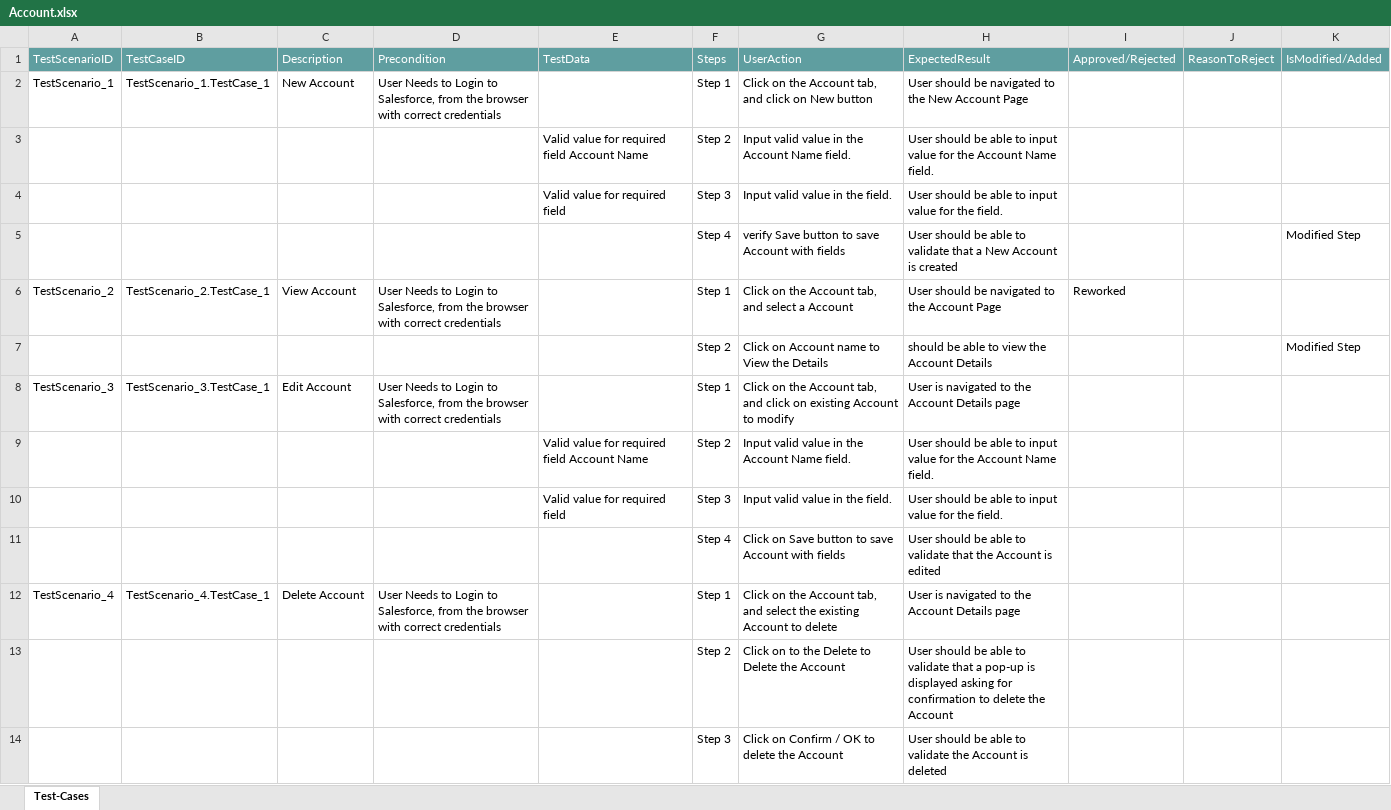
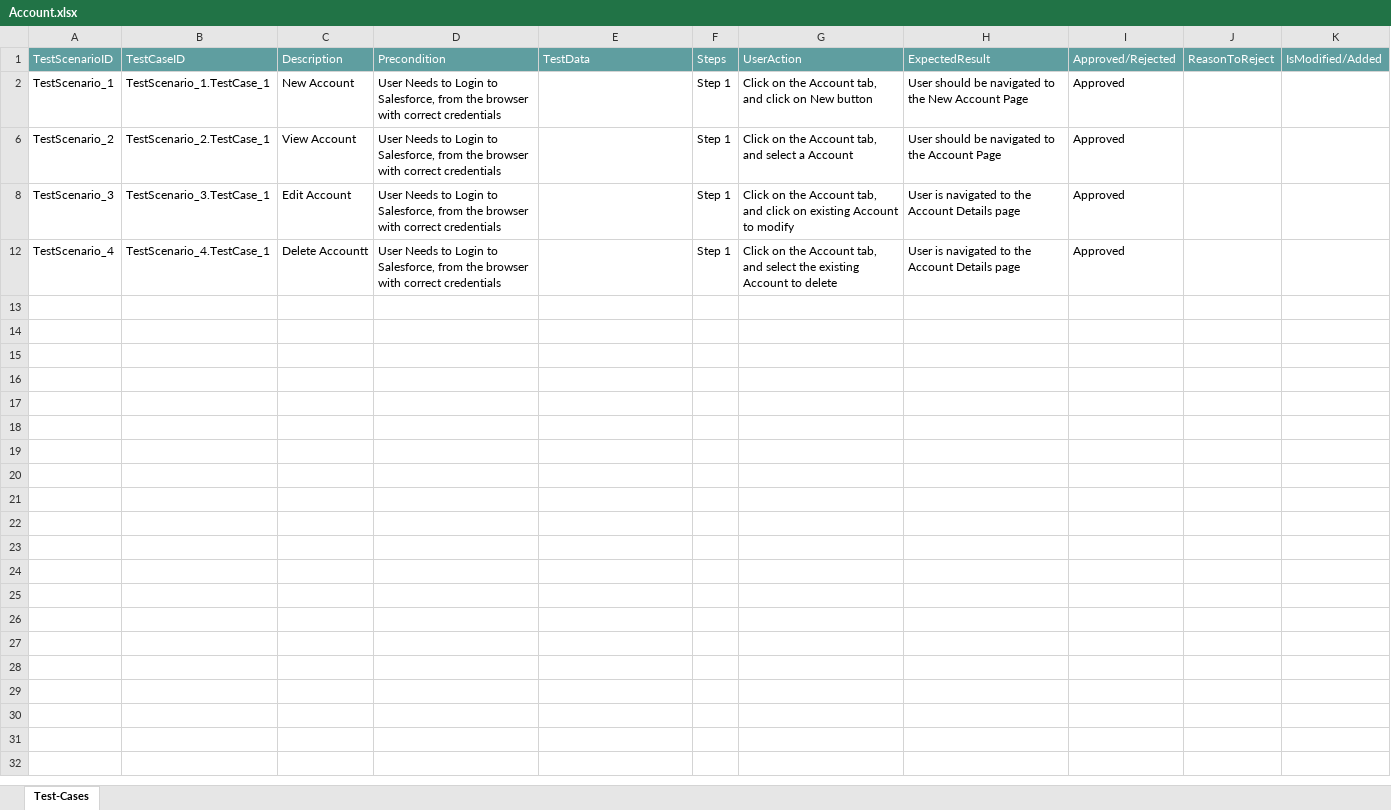
Before and after one commit to ShaikMohamedIrfan/TestingCycle, an Excel workbook: Account.xlsx, sheet Test-Cases, drawn as a sheet; values as stored, in another font and other column widths than the file's, no borders; table styles not drawn; the diff names each change by its address in the sheet, - before the commit and + after, or states it on an @@ line.

Commit message:
Add files via upload

```diff
--- a/Account.xlsx (sheet Test-Cases)
+++ b/Account.xlsx (sheet Test-Cases)
-I2: (empty)
+I2: Approved
@@ row 3 hidden:  |  |  |  | Valid value for required field Account Name | Step 2 | Input valid value in the Account Name field. | User should be able to input value for the Account Name field. @@
@@ row 4 hidden:  |  |  |  | Valid value for required field | Step 3 | Input valid value in the field. | User should be able to input value for the field. @@
-row 5:  |  |  |  |  | Step 4 | verify Save button to save Account with fields | User should be able to validate that a New Account is created |  |  | Modified Step
-I6: Reworked
+I6: Approved
-row 7:  |  |  |  |  | Step 2 | Click on Account name to View the Details | should be able to view the Account Details |  |  | Modified Step
-I8: (empty)
+I8: Approved
@@ row 9 hidden:  |  |  |  | Valid value for required field Account Name | Step 2 | Input valid value in the Account Name field. | User should be able to input value for the Account Name field. @@
@@ row 10 hidden:  |  |  |  | Valid value for required field | Step 3 | Input valid value in the field. | User should be able to input value for the field. @@
@@ row 11 hidden:  |  |  |  |  | Step 4 | Click on Save button to save Account with fields | User should be able to validate that the Account is edited @@
-C12: Delete Account
+C12: Delete Accountt
-I12: (empty)
+I12: Approved
@@ row 13 hidden:  |  |  |  |  | Step 2 | Click on to the Delete to Delete the Account | User should be able to validate that a pop-up is displayed asking for confirmation to delete the Account @@
@@ row 14 hidden:  |  |  |  |  | Step 3 | Click on Confirm / OK to delete the Account | User should be able to validate the Account is deleted @@
```
Also changed, not shown: hidden cells.
